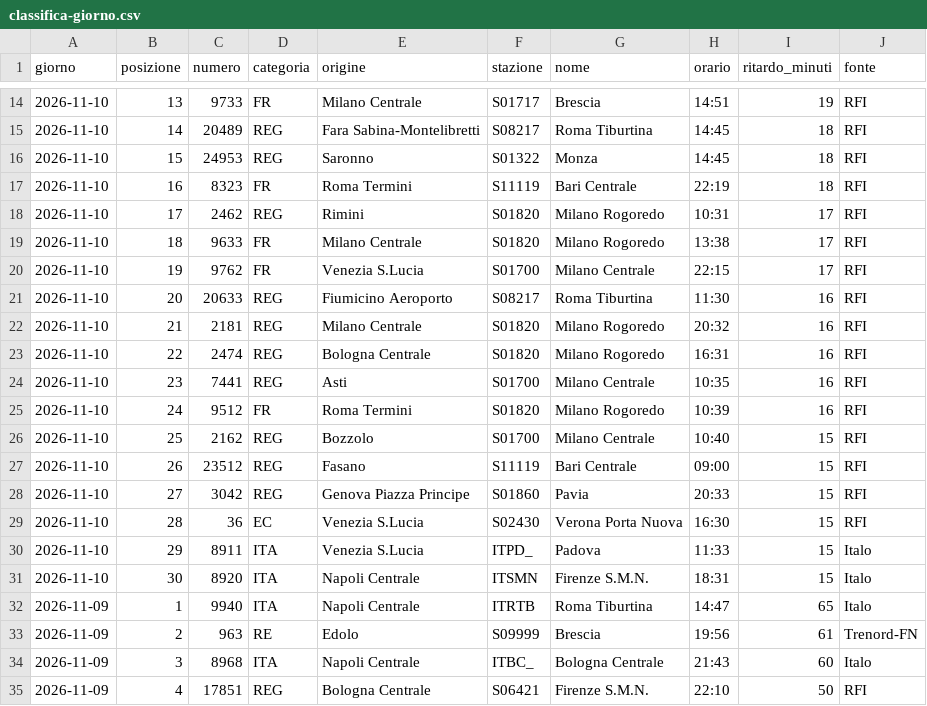
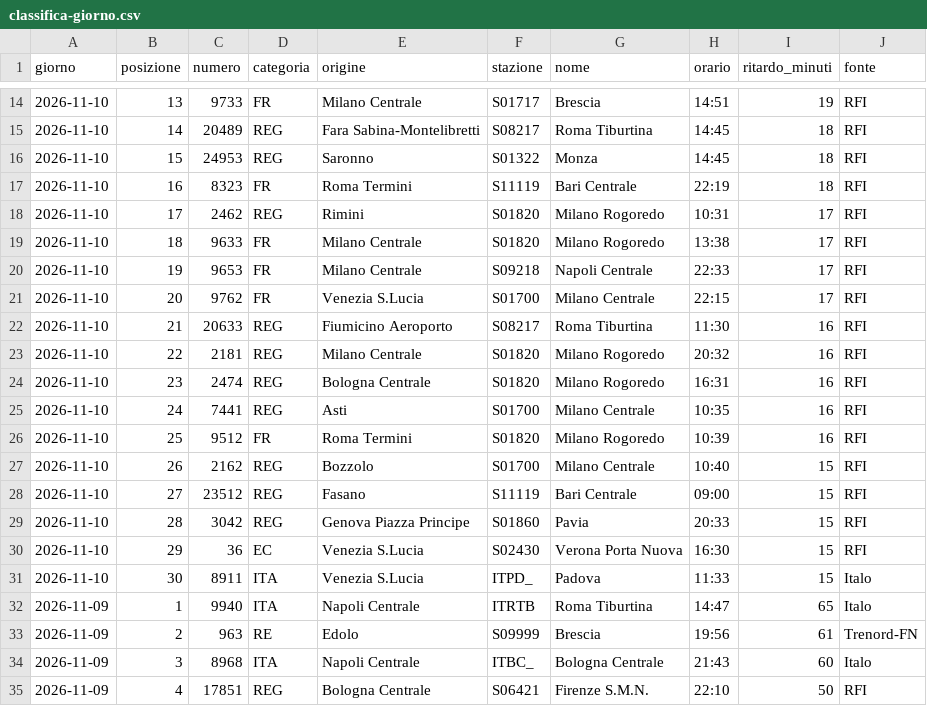
Before and after one commit to MJ83-collab/Binario-app, a CSV file: storico/classifica-giorno.csv, drawn as a sheet; only a part is shown, gaps mark what is left out.

```diff
--- a/storico/classifica-giorno.csv
+++ b/storico/classifica-giorno.csv
@@ -19,14 +19,14 @@ giorno;posizione;numero;categoria;origine;stazione;nome;orario;ritardo_minuti;fo
 2026-11-10;18;9633;FR;Milano Centrale;S01820;Milano Rogoredo;13:38;17;RFI
-2026-11-10;19;9762;FR;Venezia S.Lucia;S01700;Milano Centrale;22:15;17;RFI
-2026-11-10;20;20633;REG;Fiumicino Aeroporto;S08217;Roma Tiburtina;11:30;16;RFI
-2026-11-10;21;2181;REG;Milano Centrale;S01820;Milano Rogoredo;20:32;16;RFI
-2026-11-10;22;2474;REG;Bologna Centrale;S01820;Milano Rogoredo;16:31;16;RFI
-2026-11-10;23;7441;REG;Asti;S01700;Milano Centrale;10:35;16;RFI
-2026-11-10;24;9512;FR;Roma Termini;S01820;Milano Rogoredo;10:39;16;RFI
-2026-11-10;25;2162;REG;Bozzolo;S01700;Milano Centrale;10:40;15;RFI
-2026-11-10;26;23512;REG;Fasano;S11119;Bari Centrale;09:00;15;RFI
-2026-11-10;27;3042;REG;Genova Piazza Principe;S01860;Pavia;20:33;15;RFI
-2026-11-10;28;36;EC;Venezia S.Lucia;S02430;Verona Porta Nuova;16:30;15;RFI
-2026-11-10;29;8911;ITA;Venezia S.Lucia;ITPD_;Padova;11:33;15;Italo
-2026-11-10;30;8920;ITA;Napoli Centrale;ITSMN;Firenze S.M.N.;18:31;15;Italo
+2026-11-10;19;9653;FR;Milano Centrale;S09218;Napoli Centrale;22:33;17;RFI
+2026-11-10;20;9762;FR;Venezia S.Lucia;S01700;Milano Centrale;22:15;17;RFI
+2026-11-10;21;20633;REG;Fiumicino Aeroporto;S08217;Roma Tiburtina;11:30;16;RFI
+2026-11-10;22;2181;REG;Milano Centrale;S01820;Milano Rogoredo;20:32;16;RFI
+2026-11-10;23;2474;REG;Bologna Centrale;S01820;Milano Rogoredo;16:31;16;RFI
+2026-11-10;24;7441;REG;Asti;S01700;Milano Centrale;10:35;16;RFI
+2026-11-10;25;9512;FR;Roma Termini;S01820;Milano Rogoredo;10:39;16;RFI
+2026-11-10;26;2162;REG;Bozzolo;S01700;Milano Centrale;10:40;15;RFI
+2026-11-10;27;23512;REG;Fasano;S11119;Bari Centrale;09:00;15;RFI
+2026-11-10;28;3042;REG;Genova Piazza Principe;S01860;Pavia;20:33;15;RFI
+2026-11-10;29;36;EC;Venezia S.Lucia;S02430;Verona Porta Nuova;16:30;15;RFI
+2026-11-10;30;8911;ITA;Venezia S.Lucia;ITPD_;Padova;11:33;15;Italo
 2026-11-09;1;9940;ITA;Napoli Centrale;ITRTB;Roma Tiburtina;14:47;65;Italo
```
Also changed, not shown: storico/giorni/2026-11-10.csv, storico/giorni/2026-11-11.csv, 2 other files.
